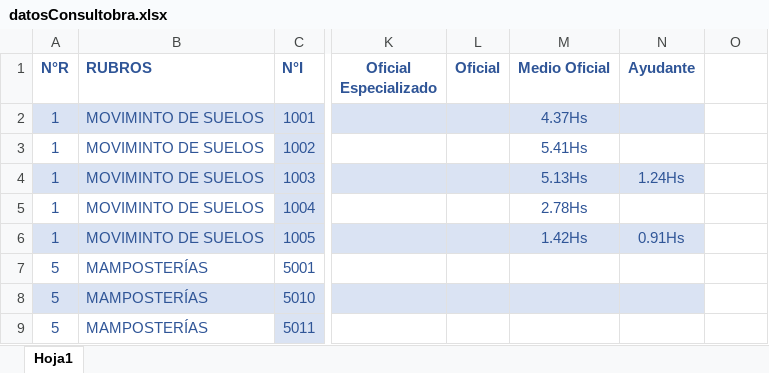
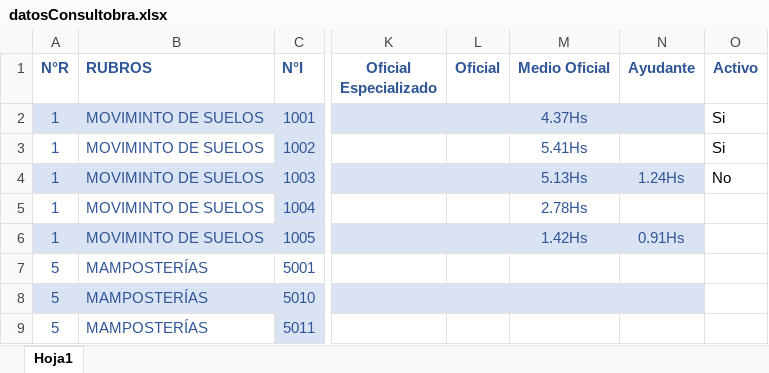
Before and after one commit to NicoOusset/consultobra, an Excel workbook: datosConsultobra.xlsx, sheet Hoja1, drawn as a sheet; only a part is shown, gaps mark what is left out; values as stored, in another font and other column widths than the file's, no borders; the diff names each change by its address in the sheet, - before the commit and + after, or states it on an @@ line.

Commit message:
Items Activos

```diff
--- a/datosConsultobra.xlsx (sheet Hoja1)
+++ b/datosConsultobra.xlsx (sheet Hoja1)
-O1: (empty)
+O1: Activo
-O2:O3 (Activo): (empty)
+O2:O3 (Activo): Si
-O4 (Activo): (empty)
+O4 (Activo): No
```
Also changed, not shown: PRECIOS UNITARIOS CONSULTOBRA.xlsx, 1 other file.
